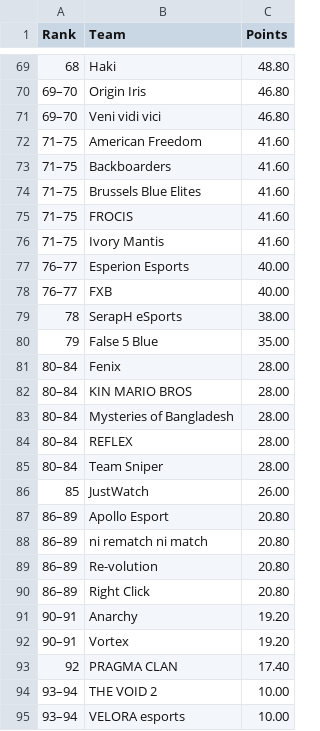
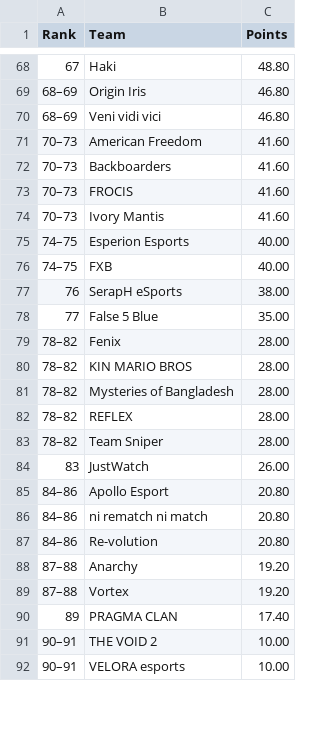
Before and after one commit to MedAzizTousli/rmhq-bot, a CSV file: leaderboard/output/leaderboard_aggregated.csv, drawn as a sheet; only a part is shown, gaps mark what is left out; the diff covers the shown part only.

```diff
--- a/leaderboard/output/leaderboard_aggregated.csv
+++ b/leaderboard/output/leaderboard_aggregated.csv
@@ -69,27 +68,25 @@ Rank,Team,Points
-68,Haki,48.80
-69–70,Origin Iris,46.80
-69–70,Veni vidi vici,46.80
-71–75,American Freedom,41.60
-71–75,Backboarders,41.60
-71–75,Brussels Blue Elites,41.60
-71–75,FROCIS,41.60
-71–75,Ivory Mantis,41.60
-76–77,Esperion Esports,40.00
-76–77,FXB,40.00
-78,SerapH eSports,38.00
-79,False 5 Blue,35.00
-80–84,Fenix,28.00
-80–84,KIN MARIO BROS,28.00
-80–84,Mysteries of Bangladesh,28.00
-80–84,REFLEX,28.00
-80–84,Team Sniper,28.00
-85,JustWatch,26.00
-86–89,Apollo Esport,20.80
-86–89,ni rematch ni match,20.80
-86–89,Re-volution,20.80
-86–89,Right Click,20.80
-90–91,Anarchy,19.20
-90–91,Vortex,19.20
-92,PRAGMA CLAN,17.40
-93–94,THE VOID 2,10.00
-93–94,VELORA esports,10.00
+67,Haki,48.80
+68–69,Origin Iris,46.80
+68–69,Veni vidi vici,46.80
+70–73,American Freedom,41.60
+70–73,Backboarders,41.60
+70–73,FROCIS,41.60
+70–73,Ivory Mantis,41.60
+74–75,Esperion Esports,40.00
+74–75,FXB,40.00
+76,SerapH eSports,38.00
+77,False 5 Blue,35.00
+78–82,Fenix,28.00
+78–82,KIN MARIO BROS,28.00
+78–82,Mysteries of Bangladesh,28.00
+78–82,REFLEX,28.00
+78–82,Team Sniper,28.00
+83,JustWatch,26.00
+84–86,Apollo Esport,20.80
+84–86,ni rematch ni match,20.80
+84–86,Re-volution,20.80
+87–88,Anarchy,19.20
+87–88,Vortex,19.20
+89,PRAGMA CLAN,17.40
+90–91,THE VOID 2,10.00
+90–91,VELORA esports,10.00
```
Also changed, not shown: 4 added rows, 5 removed rows and 56 edited cells elsewhere in this file, 3 other files.
